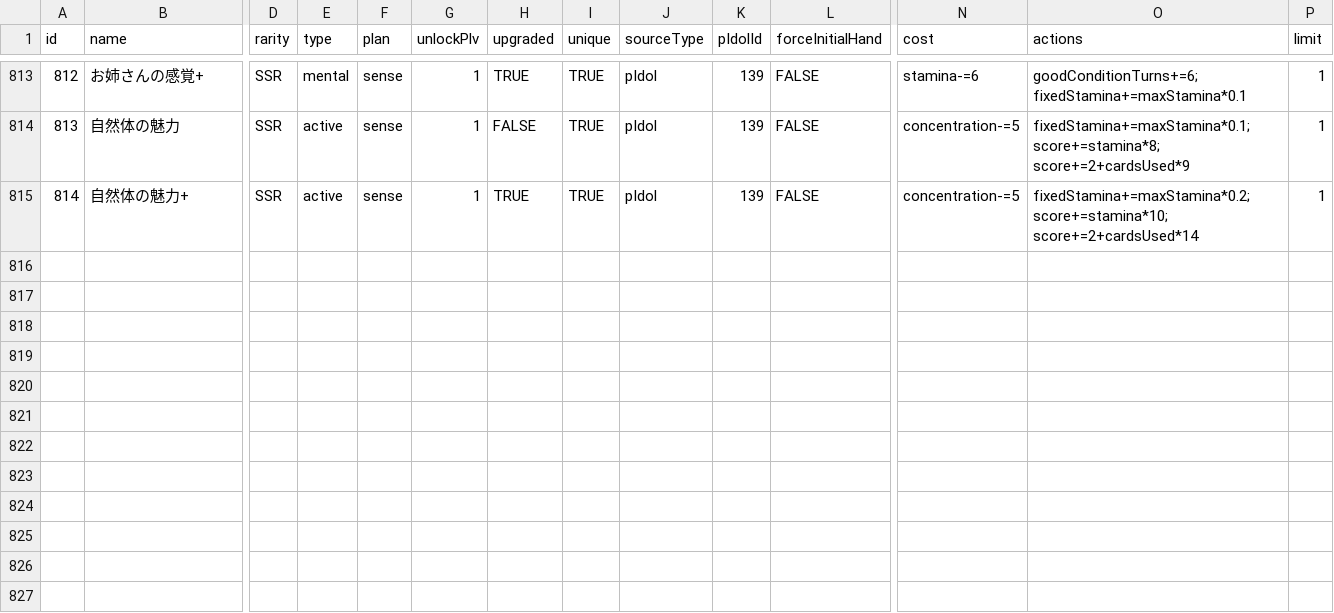
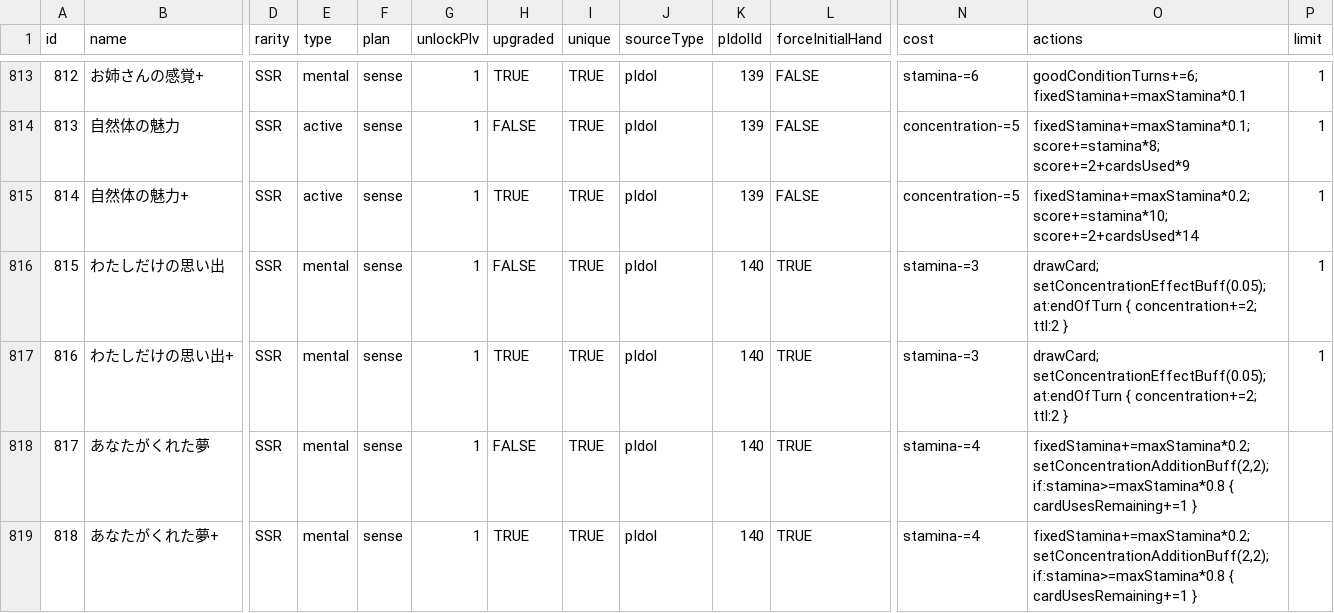
Before and after one commit to surisuririsu/gakumas-tools, a CSV file: packages/gakumas-data/csv/skill_cards.csv, drawn as a sheet; only a part is shown, gaps mark what is left out; rows hold the shown columns only; the diff names each change by its address in the sheet, - before the commit and + after, or states it on an @@ line.

```diff
--- a/packages/gakumas-data/csv/skill_cards.csv
+++ b/packages/gakumas-data/csv/skill_cards.csv
+row 816: 815 | わたしだけの思い出 | SSR | mental | sense | 1 | FALSE | TRUE | pIdol | 140 | TRUE | stamina-=3 | drawCard; setConcentrationEffectBuff(0.05); at:endOfTurn { concentration+=2; ttl:2 } | 1
+row 817: 816 | わたしだけの思い出+ | SSR | mental | sense | 1 | TRUE | TRUE | pIdol | 140 | TRUE | stamina-=3 | drawCard; setConcentrationEffectBuff(0.05); at:endOfTurn { concentration+=2; ttl:2 } | 1
+row 818: 817 | あなたがくれた夢 | SSR | mental | sense | 1 | FALSE | TRUE | pIdol | 140 | TRUE | stamina-=4 | fixedStamina+=maxStamina*0.2; setConcentrationAdditionBuff(2,2); if:stamina>=maxStamina*0.8 { cardUsesRemaining+=1 }
+row 819: 818 | あなたがくれた夢+ | SSR | mental | sense | 1 | TRUE | TRUE | pIdol | 140 | TRUE | stamina-=4 | fixedStamina+=maxStamina*0.2; setConcentrationAdditionBuff(2,2); if:stamina>=maxStamina*0.8 { cardUsesRemaining+=1 }
```
Also changed, not shown: packages/gakumas-data/csv/p_idols.csv, packages/gakumas-data/csv/p_items.csv, 15 other files.
